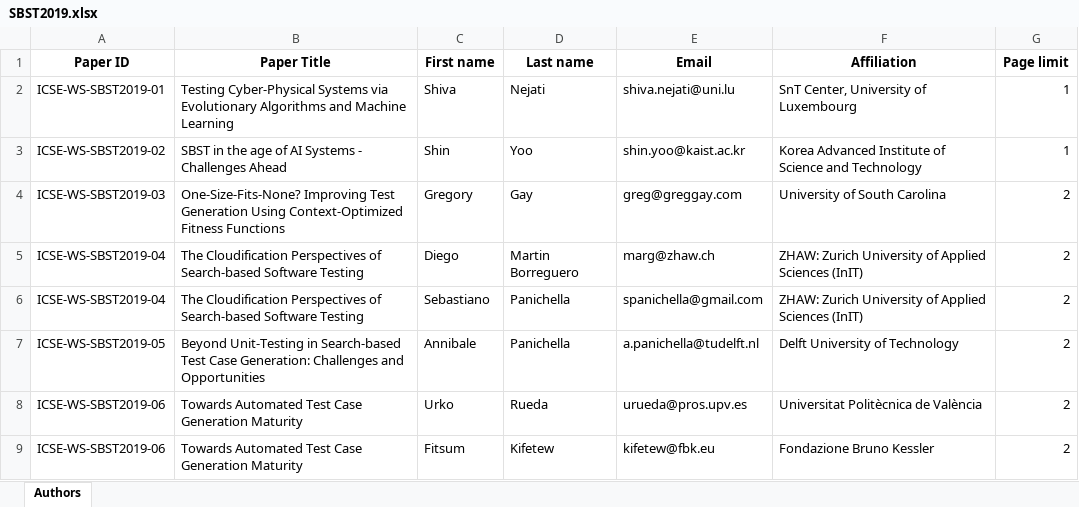
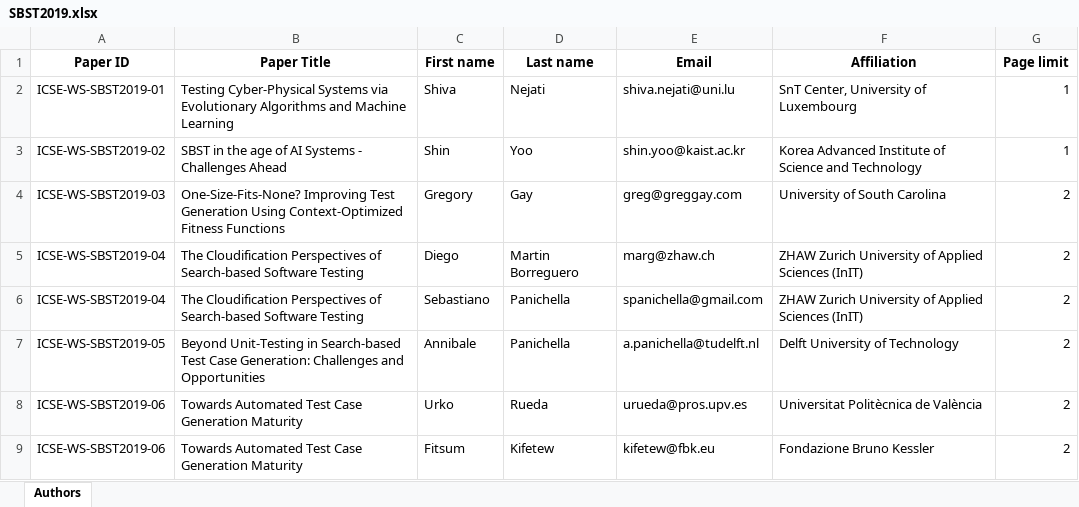
Before and after one commit to searchbasedsoftwaretesting/searchbasedsoftwaretesting.github.io, an Excel workbook: 2019/proceedings/SBST2019.xlsx, sheet Authors, drawn as a sheet; only a part is shown; values as stored, in another font and other column widths than the file's, no borders; the diff names each change by its address in the sheet, - before the commit and + after, or states it on an @@ line.

```diff
--- a/2019/proceedings/SBST2019.xlsx (sheet Authors)
+++ b/2019/proceedings/SBST2019.xlsx (sheet Authors)
-F5:F6 (Affiliation): ZHAW: Zurich University…
+F5:F6 (Affiliation): ZHAW Zurich University…
```
Also changed, not shown: 1 other file.
